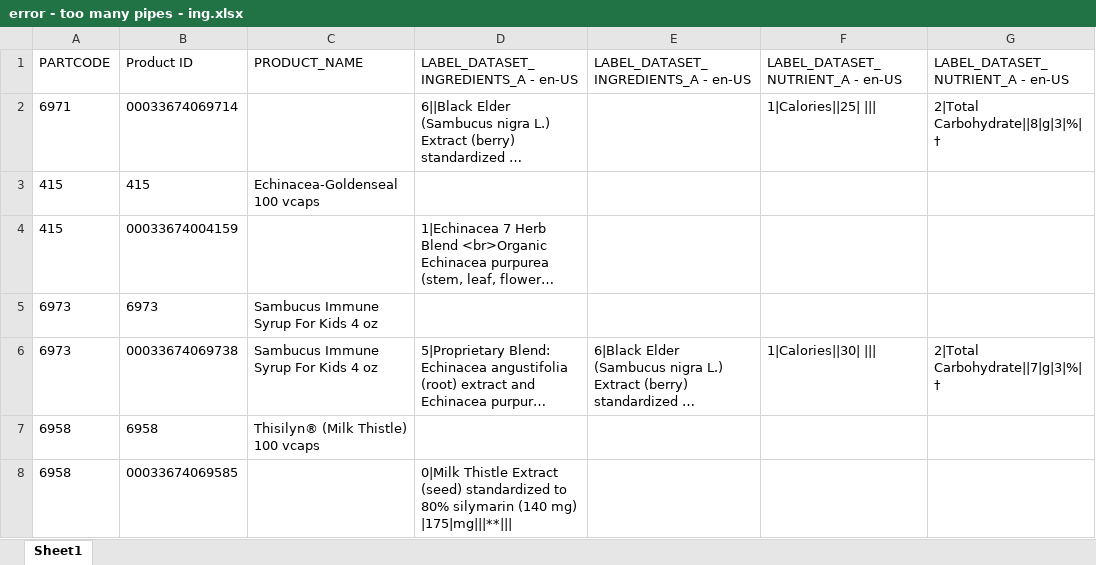
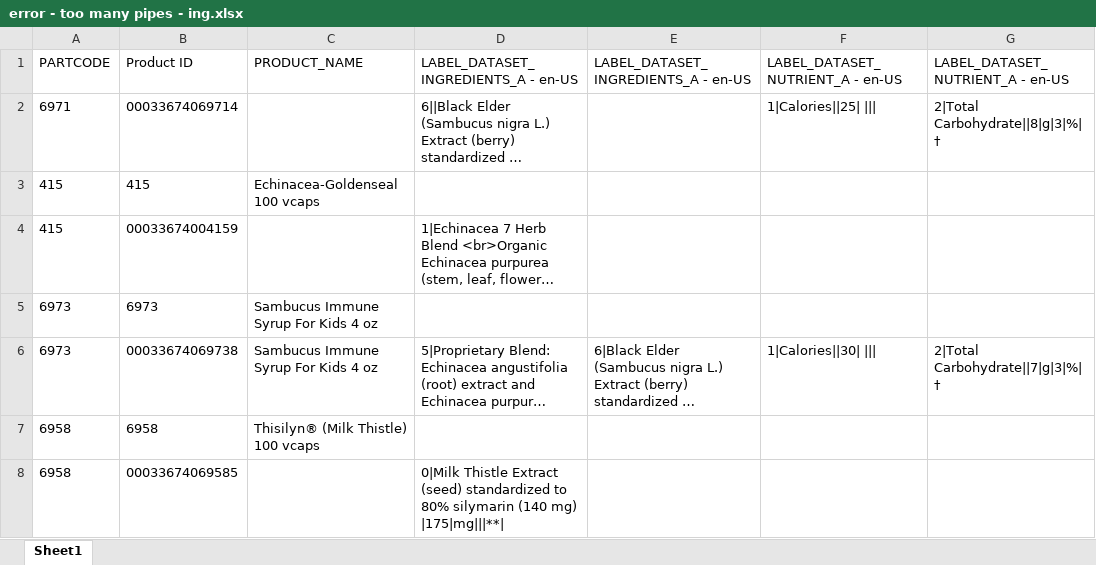
Before and after one commit to Perrishnikov/Salsify-Pipeify-v2, an Excel workbook: _xlsx_files/error - too many pipes - ing.xlsx, sheet Sheet1, drawn as a sheet; only a part is shown; long unchanged cells end in …; values as stored, in another font and other column widths than the file's, no borders; the diff names each change by its address in the sheet, - before the commit and + after, or states it on an @@ line.

```diff
--- a/_xlsx_files/error - too many pipes - ing.xlsx (sheet Sheet1)
+++ b/_xlsx_files/error - too many pipes - ing.xlsx (sheet Sheet1)
-D8: …(140 mg) |175|mg|||**|||
+D8: …(140 mg) |175|mg|||**|
```
Also changed, not shown: 5 other files.
